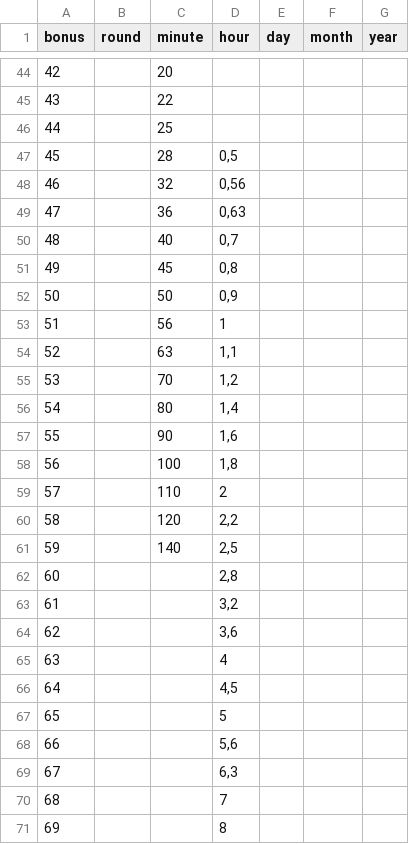
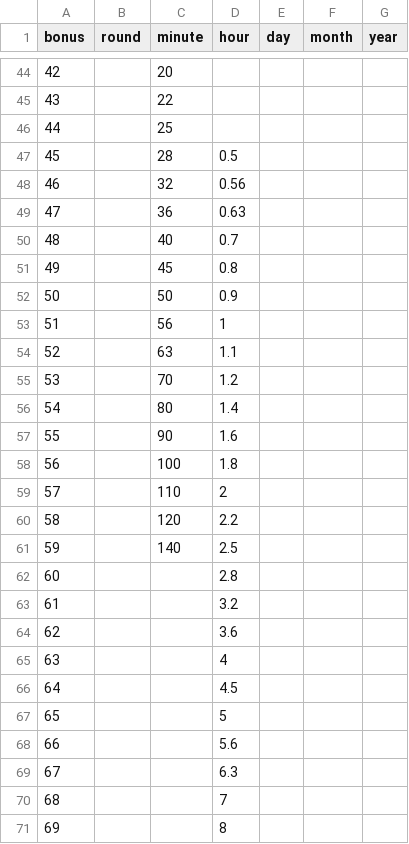
Before and after one commit to drdplusinfo/tables, a CSV file: DrdPlus/Tables/Time/data/time.csv, drawn as a sheet; only a part is shown, gaps mark what is left out; the diff covers the shown part only.

Commit message:
Check of time in different unit reworked

```diff
--- a/DrdPlus/Tables/Time/data/time.csv
+++ b/DrdPlus/Tables/Time/data/time.csv
@@ -46,25 +46,25 @@ bonus,round,minute,hour,day,month,year
 44,,25,,,,
-45,,28,"0,5",,,
-46,,32,"0,56",,,
-47,,36,"0,63",,,
-48,,40,"0,7",,,
-49,,45,"0,8",,,
-50,,50,"0,9",,,
+45,,28,"0.5",,,
+46,,32,"0.56",,,
+47,,36,"0.63",,,
+48,,40,"0.7",,,
+49,,45,"0.8",,,
+50,,50,"0.9",,,
 51,,56,1,,,
-52,,63,"1,1",,,
-53,,70,"1,2",,,
-54,,80,"1,4",,,
-55,,90,"1,6",,,
-56,,100,"1,8",,,
+52,,63,"1.1",,,
+53,,70,"1.2",,,
+54,,80,"1.4",,,
+55,,90,"1.6",,,
+56,,100,"1.8",,,
 57,,110,2,,,
-58,,120,"2,2",,,
-59,,140,"2,5",,,
-60,,,"2,8",,,
-61,,,"3,2",,,
-62,,,"3,6",,,
+58,,120,"2.2",,,
+59,,140,"2.5",,,
+60,,,"2.8",,,
+61,,,"3.2",,,
+62,,,"3.6",,,
 63,,,4,,,
-64,,,"4,5",,,
+64,,,"4.5",,,
 65,,,5,,,
-66,,,"5,6",,,
-67,,,"6,3",,,
+66,,,"5.6",,,
+67,,,"6.3",,,
 68,,,7,,,
```
Also changed, not shown: 52 edited cells elsewhere in this file, 4 other files.
